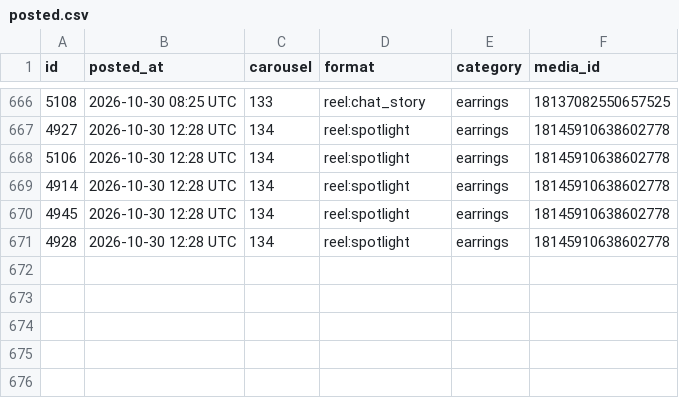
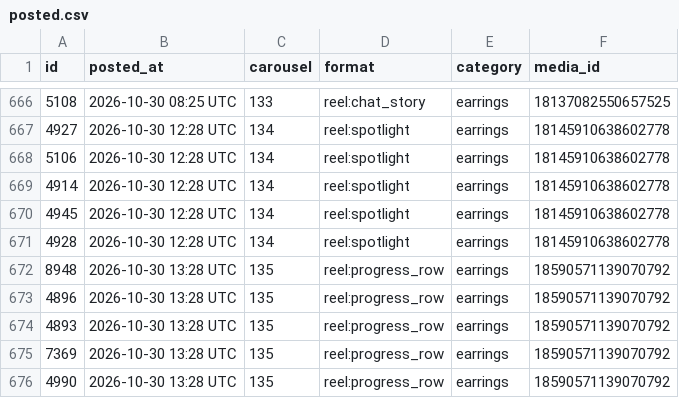
Before and after one commit to masterjewora-rgb/jewora-instagram, a CSV file: posted.csv, drawn as a sheet; only a part is shown, gaps mark what is left out.

```diff
--- a/posted.csv
+++ b/posted.csv
@@ -671 +671,6 @@ id,posted_at,carousel,format,category,media_id
 4928,2026-10-30 12:28 UTC,134,reel:spotlight,earrings,18145910638602778
+8948,2026-10-30 13:28 UTC,135,reel:progress_row,earrings,18590571139070792
+4896,2026-10-30 13:28 UTC,135,reel:progress_row,earrings,18590571139070792
+4893,2026-10-30 13:28 UTC,135,reel:progress_row,earrings,18590571139070792
+7369,2026-10-30 13:28 UTC,135,reel:progress_row,earrings,18590571139070792
+4990,2026-10-30 13:28 UTC,135,reel:progress_row,earrings,18590571139070792
```
Also changed, not shown: 1 other file.
